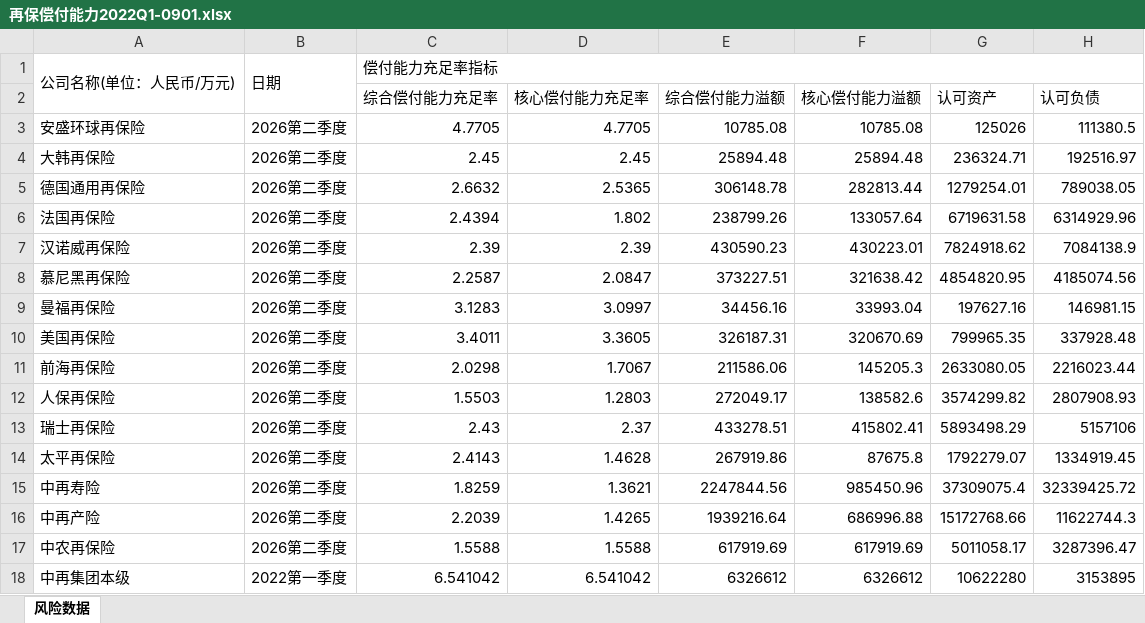
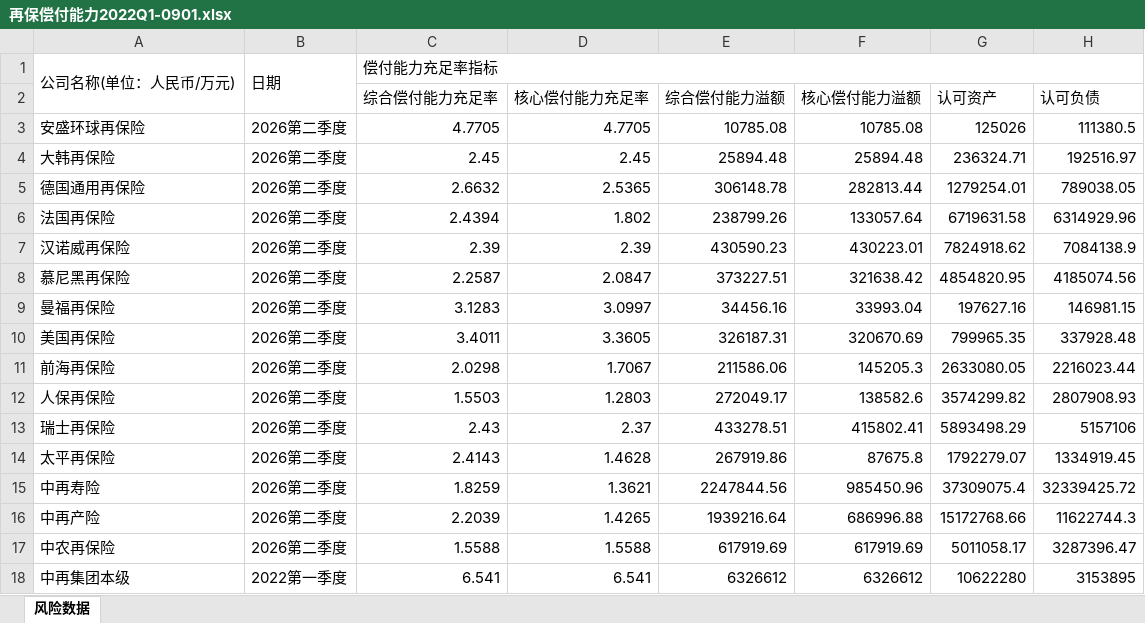
Before and after one commit to yyseles/solvency, an Excel workbook: data/再保偿付能力2022Q1-0901.xlsx, sheet 风险数据, drawn as a sheet; only a part is shown; values as stored, in another font and other column widths than the file's, no borders; the diff names each change by its address in the sheet, - before the commit and + after, or states it on an @@ line.

```diff
--- a/data/再保偿付能力2022Q1-0901.xlsx (sheet 风险数据)
+++ b/data/再保偿付能力2022Q1-0901.xlsx (sheet 风险数据)
-C18 (综合偿付能力充足率): 6.541042
+C18 (综合偿付能力充足率): 6.541
-D18 (核心偿付能力充足率): 6.541042
+D18 (核心偿付能力充足率): 6.541
```
Also changed, not shown: data/再保偿付能力2023Q1-0901.xlsx, data/再保偿付能力2023Q3-0901.xlsx, 37 other files.
